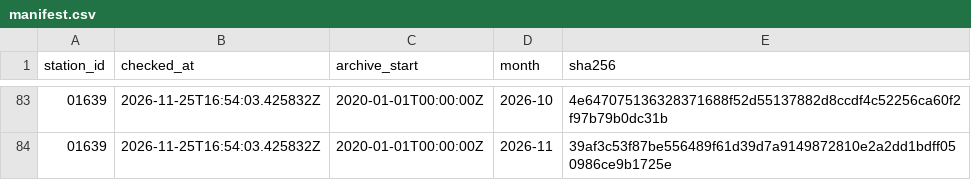
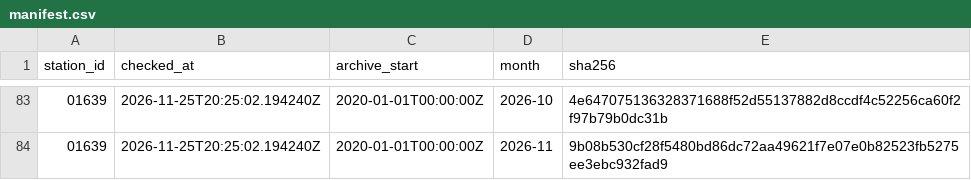
Before and after one commit to jandkeller/giessen-weather-data, a CSV file: site/manifest.csv, drawn as a sheet; only a part is shown, gaps mark what is left out; the diff covers the shown part only.

```diff
--- a/site/manifest.csv
+++ b/site/manifest.csv
@@ -83,2 +83,2 @@ station_id,checked_at,archive_start,month,sha256
-01639,2026-11-25T16:54:03.425832Z,2020-01-01T00:00:00Z,2026-10,4e647075136328371688f52d55137882d8ccdf4c52256ca60f2f97b79b0dc31b
-01639,2026-11-25T16:54:03.425832Z,2020-01-01T00:00:00Z,2026-11,39af3c53f87be556489f61d39d7a9149872810e2a2dd1bdff050986ce9b1725e
+01639,2026-11-25T20:25:02.194240Z,2020-01-01T00:00:00Z,2026-10,4e647075136328371688f52d55137882d8ccdf4c52256ca60f2f97b79b0dc31b
+01639,2026-11-25T20:25:02.194240Z,2020-01-01T00:00:00Z,2026-11,9b08b530cf28f5480bd86dc72aa49621f7e07e0b82523fb5275ee3ebc932fad9
```
Also changed, not shown: 81 edited cells elsewhere in this file, site/hours/2026-11.csv, 5 other files.
